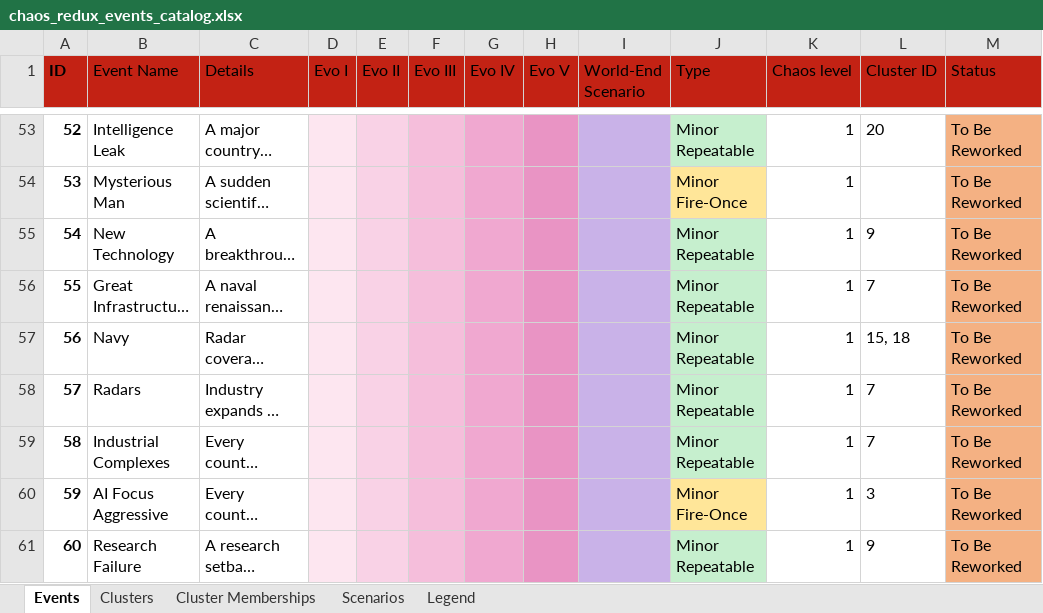
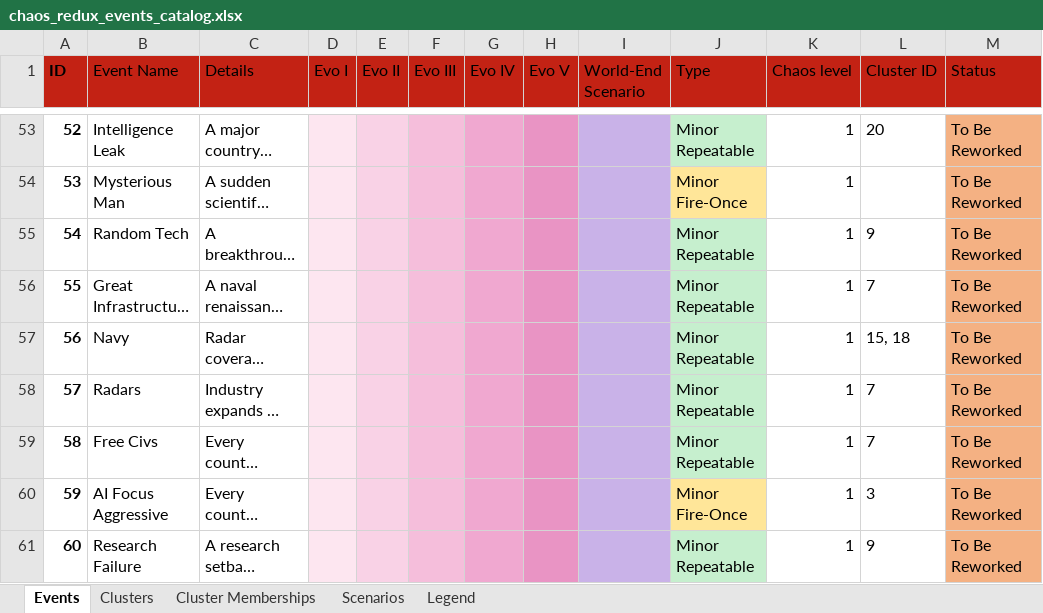
Before and after one commit to klimPaskov/Chaos-Redux, an Excel workbook: docs/spreadsheets/chaos_redux_events_catalog.xlsx, sheet Events, drawn as a sheet; only a part is shown, gaps mark what is left out; long unchanged cells end in …; values as stored, in another font and other column widths than the file's, no borders; conditional formats and table styles not drawn; the diff covers the shown part only; the diff names each change by its address in the sheet, - before the commit and + after, or states it on an @@ line.

Commit message:
Align the event catalog with restored historical localisation

```diff
--- a/docs/spreadsheets/chaos_redux_events_catalog.xlsx (sheet Events)
+++ b/docs/spreadsheets/chaos_redux_events_catalog.xlsx (sheet Events)
-B55 (Event Name): New Technology
+B55 (Event Name): Random Tech
-B59 (Event Name): Industrial Complexes
+B59 (Event Name): Free Civs
```
Also changed, not shown: 18 edited cells elsewhere in this sheet, sheet Cluster Memberships, sheet Scenarios, sheet Clusters, 3 other files.
